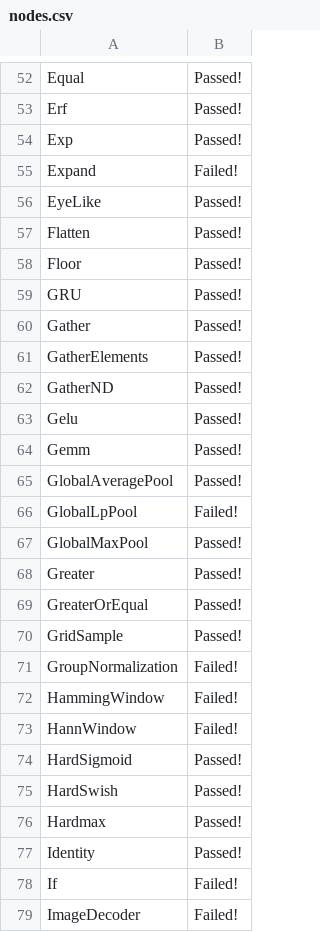
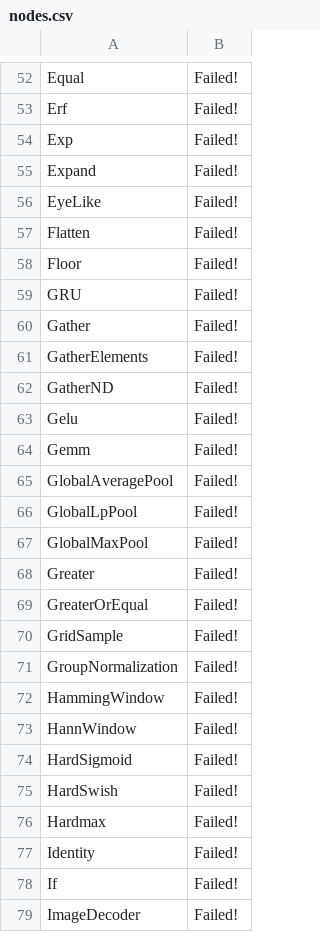
Before and after one commit to preetha-intel/backend-scoreboard, a CSV file: results/tvm/stable/nodes.csv, drawn as a sheet; only a part is shown, gaps mark what is left out; the diff covers the shown part only; the diff names each change by its address in the sheet, - before the commit and + after, or states it on an @@ line.

```diff
--- a/results/tvm/stable/nodes.csv
+++ b/results/tvm/stable/nodes.csv
-B52:B54: Passed!
+B52:B54: Failed!
-B56:B65: Passed!
+B56:B65: Failed!
-B67:B70: Passed!
+B67:B70: Failed!
-B74:B77: Passed!
+B74:B77: Failed!
```
Also changed, not shown: 114 edited cells elsewhere in this file, results/tvm/stable/models.csv, 30 other files.
